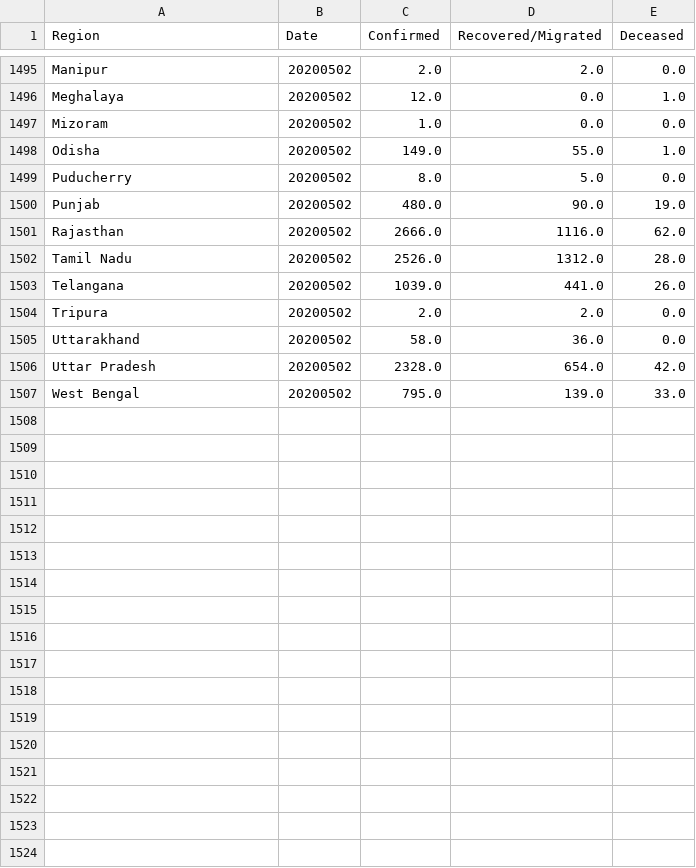
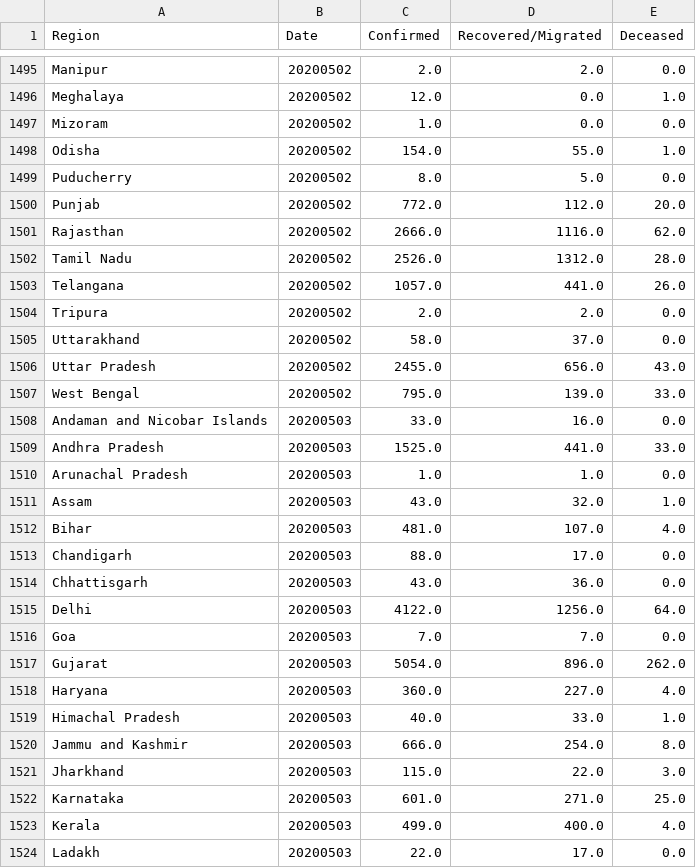
Before and after one commit to rahulrajpl/covid19India, a CSV file: bubble/data/complete_modified_date.csv, drawn as a sheet; only a part is shown, gaps mark what is left out; the diff covers the shown part only.

```diff
--- a/bubble/data/complete_modified_date.csv
+++ b/bubble/data/complete_modified_date.csv
@@ -1497,11 +1497,28 @@ Meghalaya,20200502,12.0,0.0,1.0
 Mizoram,20200502,1.0,0.0,0.0
-Odisha,20200502,149.0,55.0,1.0
+Odisha,20200502,154.0,55.0,1.0
 Puducherry,20200502,8.0,5.0,0.0
-Punjab,20200502,480.0,90.0,19.0
+Punjab,20200502,772.0,112.0,20.0
 Rajasthan,20200502,2666.0,1116.0,62.0
 Tamil Nadu,20200502,2526.0,1312.0,28.0
-Telangana,20200502,1039.0,441.0,26.0
+Telangana,20200502,1057.0,441.0,26.0
 Tripura,20200502,2.0,2.0,0.0
-Uttarakhand,20200502,58.0,36.0,0.0
-Uttar Pradesh,20200502,2328.0,654.0,42.0
+Uttarakhand,20200502,58.0,37.0,0.0
+Uttar Pradesh,20200502,2455.0,656.0,43.0
 West Bengal,20200502,795.0,139.0,33.0
+Andaman and Nicobar Islands,20200503,33.0,16.0,0.0
+Andhra Pradesh,20200503,1525.0,441.0,33.0
+Arunachal Pradesh,20200503,1.0,1.0,0.0
+Assam,20200503,43.0,32.0,1.0
+Bihar,20200503,481.0,107.0,4.0
+Chandigarh,20200503,88.0,17.0,0.0
+Chhattisgarh,20200503,43.0,36.0,0.0
+Delhi,20200503,4122.0,1256.0,64.0
+Goa,20200503,7.0,7.0,0.0
+Gujarat,20200503,5054.0,896.0,262.0
+Haryana,20200503,360.0,227.0,4.0
+Himachal Pradesh,20200503,40.0,33.0,1.0
+Jammu and Kashmir,20200503,666.0,254.0,8.0
+Jharkhand,20200503,115.0,22.0,3.0
+Karnataka,20200503,601.0,271.0,25.0
+Kerala,20200503,499.0,400.0,4.0
+Ladakh,20200503,22.0,17.0,0.0
```
Also changed, not shown: 15 added rows and 6 edited cells elsewhere in this file, ranking/data/complete_modified_date.csv, 4 other files.
